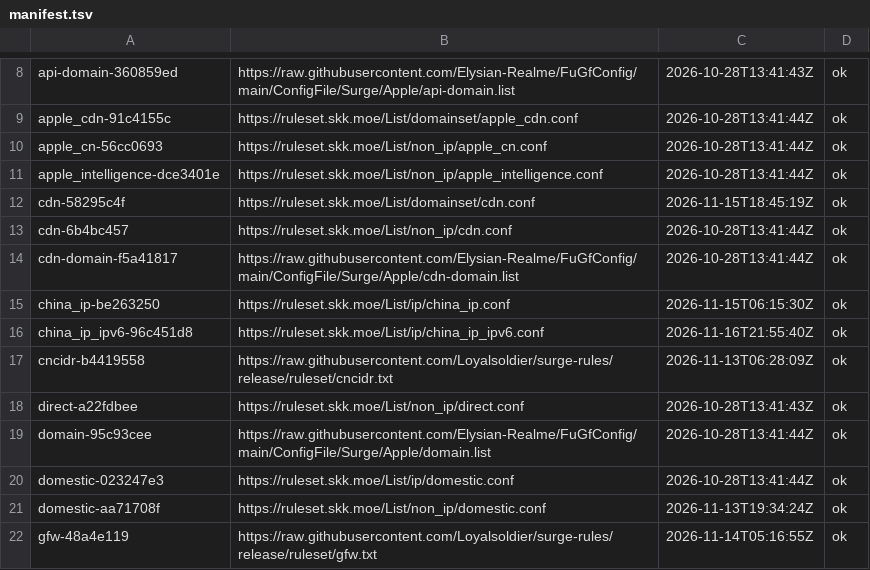
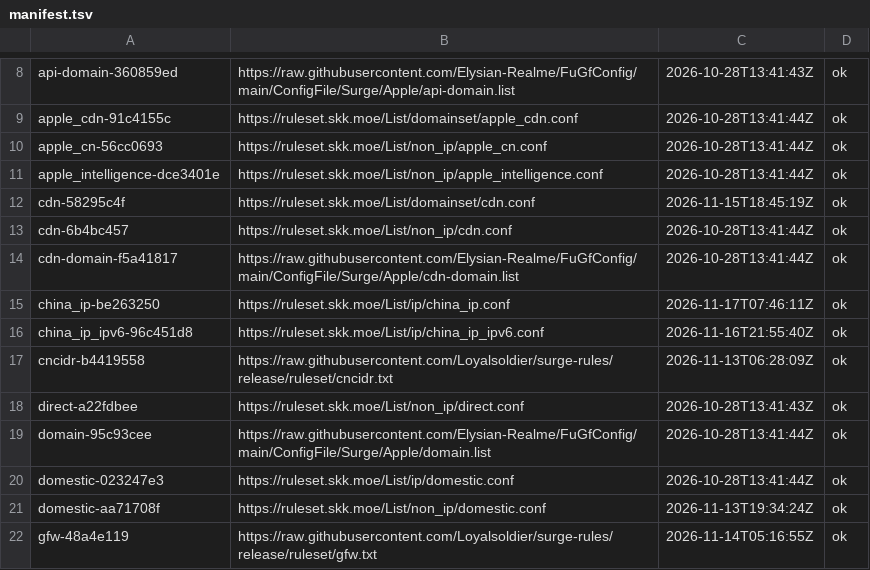
Before and after one commit to justin0406/Rules, a TSV file: .github/upstream-cache/manifest.tsv, drawn as a sheet; only a part is shown, gaps mark what is left out.

```diff
--- a/.github/upstream-cache/manifest.tsv
+++ b/.github/upstream-cache/manifest.tsv
@@ -14,3 +14,3 @@ cdn-6b4bc457	https://ruleset.skk.moe/List/non_ip/cdn.conf	2026-10-28T13:41:44Z	o
 cdn-domain-f5a41817	https://raw.githubusercontent.com/Elysian-Realme/FuGfConfig/main/ConfigFile/Surge/Apple/cdn-domain.list	2026-10-28T13:41:44Z	ok
-china_ip-be263250	https://ruleset.skk.moe/List/ip/china_ip.conf	2026-11-15T06:15:30Z	ok
+china_ip-be263250	https://ruleset.skk.moe/List/ip/china_ip.conf	2026-11-17T07:46:11Z	ok
 china_ip_ipv6-96c451d8	https://ruleset.skk.moe/List/ip/china_ip_ipv6.conf	2026-11-16T21:55:40Z	ok
```
Also changed, not shown: 6 other files.
